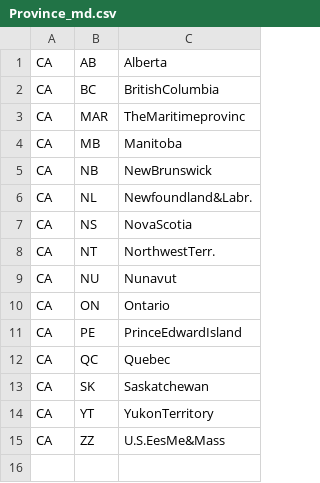
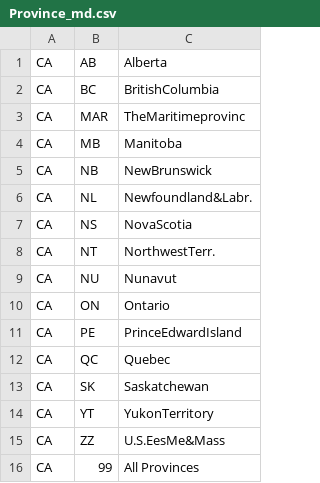
Before and after one commit to ffaian/mySAPHANA, a CSV file: db/src/data/Province_md.csv, drawn as a sheet.

```diff
--- a/db/src/data/Province_md.csv
+++ b/db/src/data/Province_md.csv
@@ -15 +15,2 @@ CA,YT,YukonTerritory
 CA,ZZ,U.S.EesMe&Mass
+CA,99,All Provinces
```
Also changed, not shown: 37 other files.
